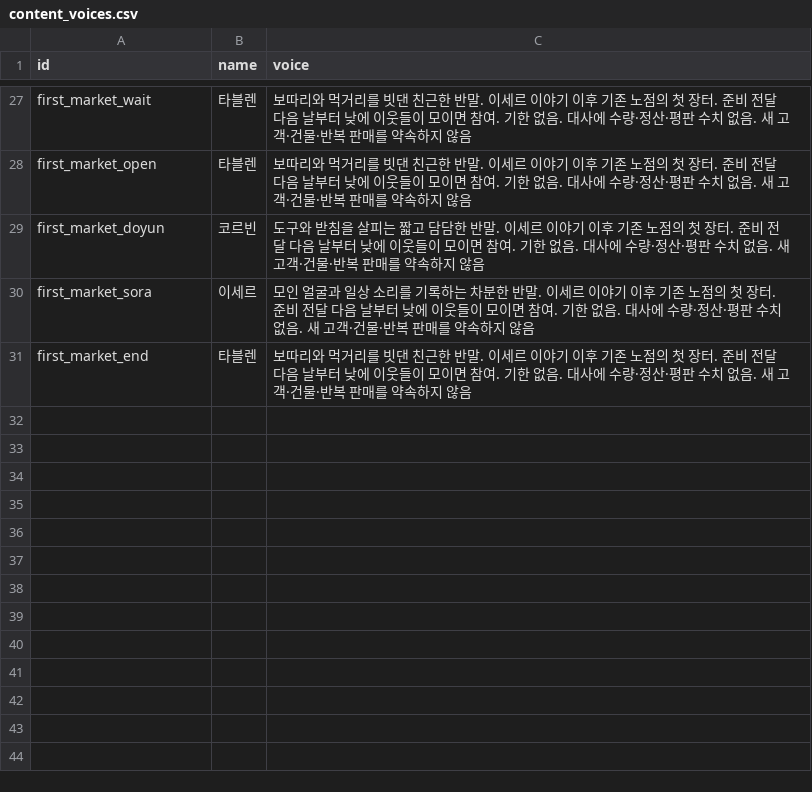
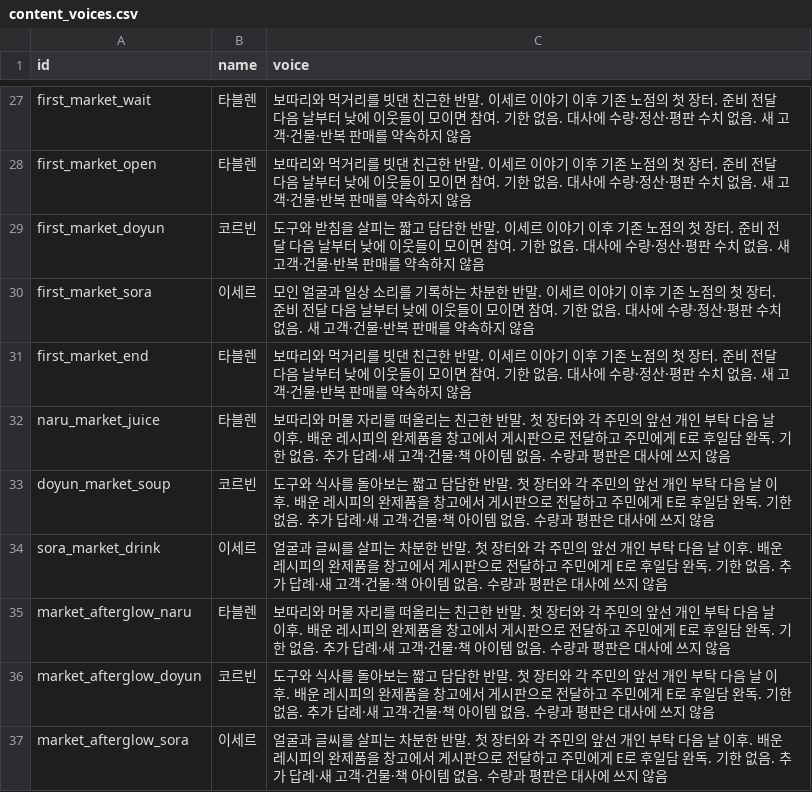
Before and after one commit to mayjohn66-cmd/project222, a CSV file: docs/drafts/story/content_voices.csv, drawn as a sheet; only a part is shown, gaps mark what is left out; the diff names each change by its address in the sheet, - before the commit and + after, or states it on an @@ line.

Commit message:
[code] 장터 뒤 먹거리 부탁 3개와 주민 후일담 추가
각 주민의 앞선 부탁과 첫 장터 다음 날, 배운 레시피의 완제품을 나누는 부탁을 기존 게시판에 연결. 실제 주민 대화 완독 후 후일담을 저장하고 수첩에 표시. personal_request3·service_text3 및 Gemini 문맥 등록. 장터 speaker 문맥 덮어쓰기 수정.

검증: 후일담97개 통과, 전체427개 로드 실패0, 기존 개인 부탁·게시판·주민·수첩·이야기70·장터57·글 도구 검사 통과, 대사 오류·주의0, balance_baseline 성공, 593x523 화면 확인. 기존 인증서·아이콘·빈 행 경고 유지.

```diff
--- a/docs/drafts/story/content_voices.csv
+++ b/docs/drafts/story/content_voices.csv
+row 32: naru_market_juice | 타블렌 | 보따리와 머물 자리를 떠올리는 친근한 반말. 첫 장터와 각 주민의 앞선 개인 부탁 다음 날 이후. 배운 레시피의 완제품을 창고에서 게시판으로 전달하고 주민에게 E로 후일담 완독. 기한 없음. 추가 답례·새 고객·건물·책 아이템 없음. 수량과 평판은 대사에 쓰지 않음
+row 33: doyun_market_soup | 코르빈 | 도구와 식사를 돌아보는 짧고 담담한 반말. 첫 장터와 각 주민의 앞선 개인 부탁 다음 날 이후. 배운 레시피의 완제품을 창고에서 게시판으로 전달하고 주민에게 E로 후일담 완독. 기한 없음. 추가 답례·새 고객·건물·책 아이템 없음. 수량과 평판은 대사에 쓰지 않음
+row 34: sora_market_drink | 이세르 | 얼굴과 글씨를 살피는 차분한 반말. 첫 장터와 각 주민의 앞선 개인 부탁 다음 날 이후. 배운 레시피의 완제품을 창고에서 게시판으로 전달하고 주민에게 E로 후일담 완독. 기한 없음. 추가 답례·새 고객·건물·책 아이템 없음. 수량과 평판은 대사에 쓰지 않음
+row 35: market_afterglow_naru | 타블렌 | 보따리와 머물 자리를 떠올리는 친근한 반말. 첫 장터와 각 주민의 앞선 개인 부탁 다음 날 이후. 배운 레시피의 완제품을 창고에서 게시판으로 전달하고 주민에게 E로 후일담 완독. 기한 없음. 추가 답례·새 고객·건물·책 아이템 없음. 수량과 평판은 대사에 쓰지 않음
+row 36: market_afterglow_doyun | 코르빈 | 도구와 식사를 돌아보는 짧고 담담한 반말. 첫 장터와 각 주민의 앞선 개인 부탁 다음 날 이후. 배운 레시피의 완제품을 창고에서 게시판으로 전달하고 주민에게 E로 후일담 완독. 기한 없음. 추가 답례·새 고객·건물·책 아이템 없음. 수량과 평판은 대사에 쓰지 않음
+row 37: market_afterglow_sora | 이세르 | 얼굴과 글씨를 살피는 차분한 반말. 첫 장터와 각 주민의 앞선 개인 부탁 다음 날 이후. 배운 레시피의 완제품을 창고에서 게시판으로 전달하고 주민에게 E로 후일담 완독. 기한 없음. 추가 답례·새 고객·건물·책 아이템 없음. 수량과 평판은 대사에 쓰지 않음
```
Also changed, not shown: data/shop/requests/requests_text.csv, 14 other files.
